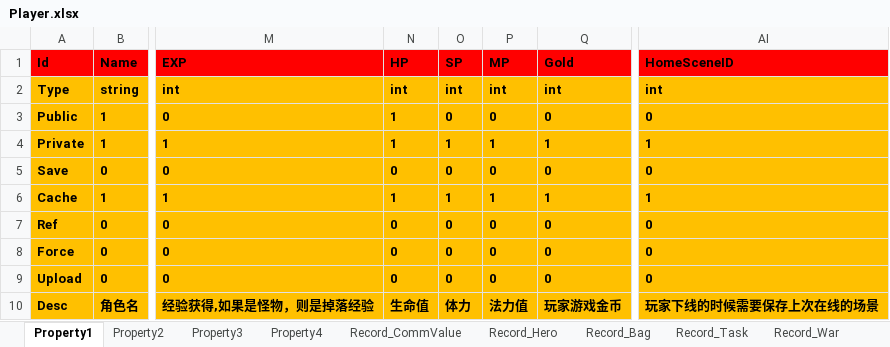
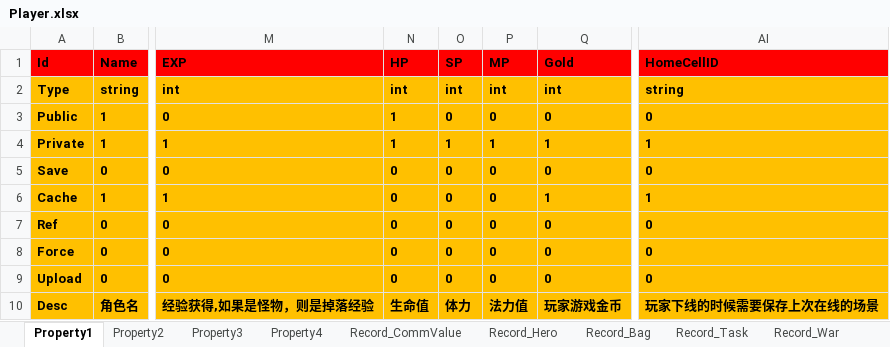
Before and after one commit to hu-81/NoahGameFramee, an Excel workbook: _Out/NFDataCfg/Excel/Player.xlsx, sheet Property1, drawn as a sheet; only a part is shown, gaps mark what is left out; values as stored, in another font and other column widths than the file's, no borders; the diff names each change by its address in the sheet, - before the commit and + after, or states it on an @@ line.

```diff
--- a/_Out/NFDataCfg/Excel/Player.xlsx (sheet Property1)
+++ b/_Out/NFDataCfg/Excel/Player.xlsx (sheet Property1)
-AI1: HomeSceneID
+AI1: HomeCellID
-AI2 (HomeCellID): int
+AI2 (HomeCellID): string
-N6 (HP): 1
+N6 (HP): 0
-O6 (SP): 1
+O6 (SP): 0
-P6 (MP): 1
+P6 (MP): 0
```
Also changed, not shown: sheet Property3, sheet Record_Hero, _Out/NFDataCfg/Excel/NPC.xlsx, _Out/NFDataCfg/Excel/Skill.xlsx, 44 other files.
